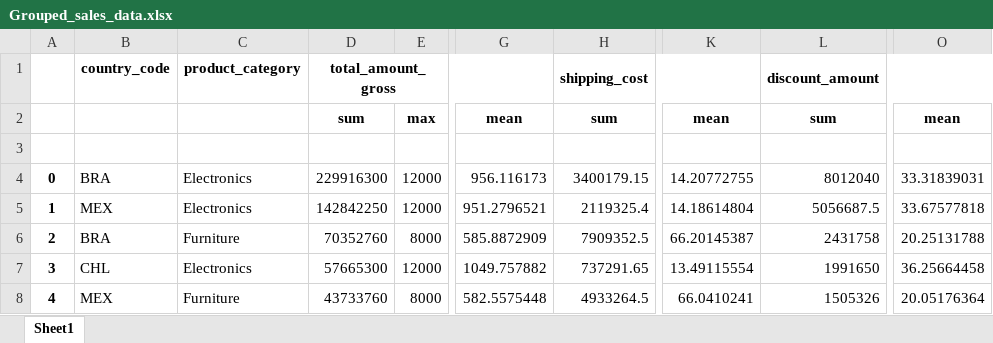
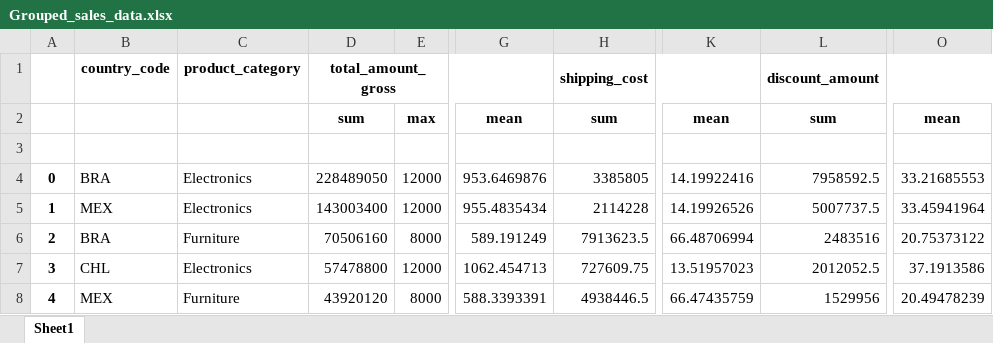
Before and after one commit to hector1994/e_commerce_funnel_data_generator, an Excel workbook: Grouped_sales_data.xlsx, sheet Sheet1, drawn as a sheet; only a part is shown, gaps mark what is left out; values as stored, in another font and other column widths than the file's, no borders; the diff covers the shown part only; the diff names each change by its address in the sheet, - before the commit and + after, or states it on an @@ line.

```diff
--- a/Grouped_sales_data.xlsx (sheet Sheet1)
+++ b/Grouped_sales_data.xlsx (sheet Sheet1)
-D4: 229916300
+D4: 228489050
-G4: 956.116173
+G4: 953.6469876
-H4: 3400179.15
+H4: 3385805
-K4: 14.20772755
+K4: 14.19922416
-L4: 8012040
+L4: 7958592.5
-O4: 33.31839031
+O4: 33.21685553
-D5: 142842250
+D5: 143003400
-G5: 951.2796521
+G5: 955.4835434
-H5: 2119325.4
+H5: 2114228
-K5: 14.18614804
+K5: 14.19926526
-L5: 5056687.5
+L5: 5007737.5
-O5: 33.67577818
+O5: 33.45941964
-D6: 70352760
+D6: 70506160
-G6: 585.8872909
+G6: 589.191249
-H6: 7909352.5
+H6: 7913623.5
-K6: 66.20145387
+K6: 66.48706994
-L6: 2431758
+L6: 2483516
-O6: 20.25131788
+O6: 20.75373122
-D7: 57665300
+D7: 57478800
-G7: 1049.757882
+G7: 1062.454713
-H7: 737291.65
+H7: 727609.75
-K7: 13.49115554
+K7: 13.51957023
-L7: 1991650
+L7: 2012052.5
-O7: 36.25664458
+O7: 37.1913586
-D8: 43733760
+D8: 43920120
-G8: 582.5575448
+G8: 588.3393391
-H8: 4933264.5
+H8: 4938446.5
-K8: 66.0410241
+K8: 66.47435759
-L8: 1505326
+L8: 1529956
-O8: 20.05176364
+O8: 20.49478239
```
Also changed, not shown: 255 edited cells elsewhere in this sheet, 3 other files.
